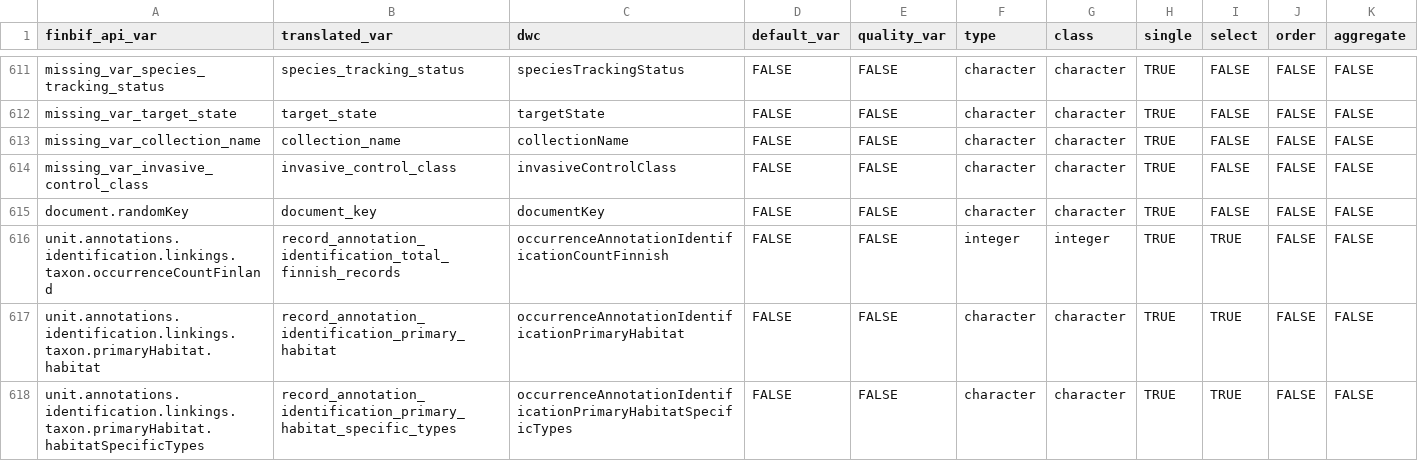
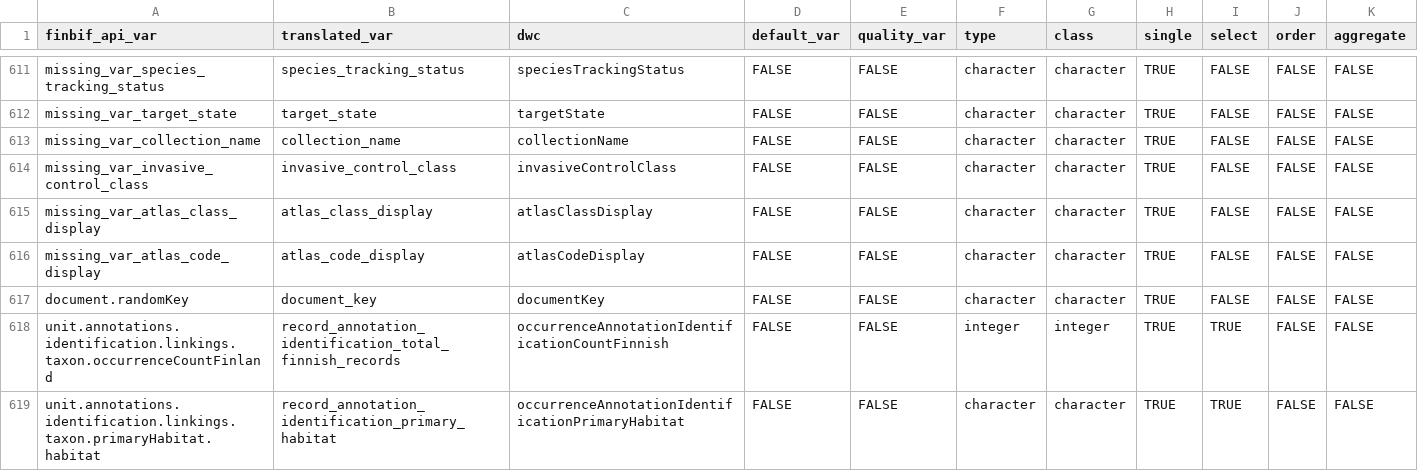
Before and after one commit to luomus/finbif, a CSV file: data-raw/variables_test.csv, drawn as a sheet; only a part is shown, gaps mark what is left out; the shorter side is filled out with more unchanged rows; rows hold the shown columns only; the diff names each change by its address in the sheet, - before the commit and + after, or states it on an @@ line.

```diff
--- a/data-raw/variables_test.csv
+++ b/data-raw/variables_test.csv
+row 615: missing_var_atlas_class_display | atlas_class_display | atlasClassDisplay | FALSE | FALSE | character | character | TRUE | FALSE | FALSE | FALSE
+row 616: missing_var_atlas_code_display | atlas_code_display | atlasCodeDisplay | FALSE | FALSE | character | character | TRUE | FALSE | FALSE | FALSE
```
Also changed, not shown: data-raw/lite_download_file_variables.csv, data-raw/variables.csv, 44 other files.
